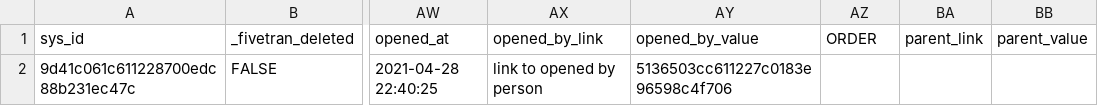
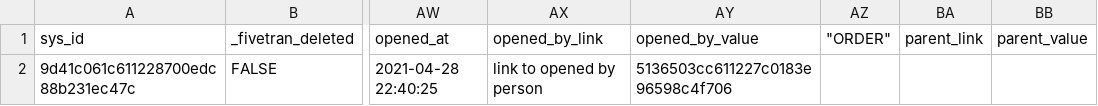
Before and after one commit to fivetran/dbt_servicenow, a CSV file: integration_tests/seeds/task_data_snowflake.csv, drawn as a sheet; only a part is shown, gaps mark what is left out; the diff names each change by its address in the sheet, - before the commit and + after, or states it on an @@ line.

Commit message:
snowflake order tripple quotes

```diff
--- a/integration_tests/seeds/task_data_snowflake.csv
+++ b/integration_tests/seeds/task_data_snowflake.csv
-AZ1: ORDER
+AZ1: "ORDER"
```
